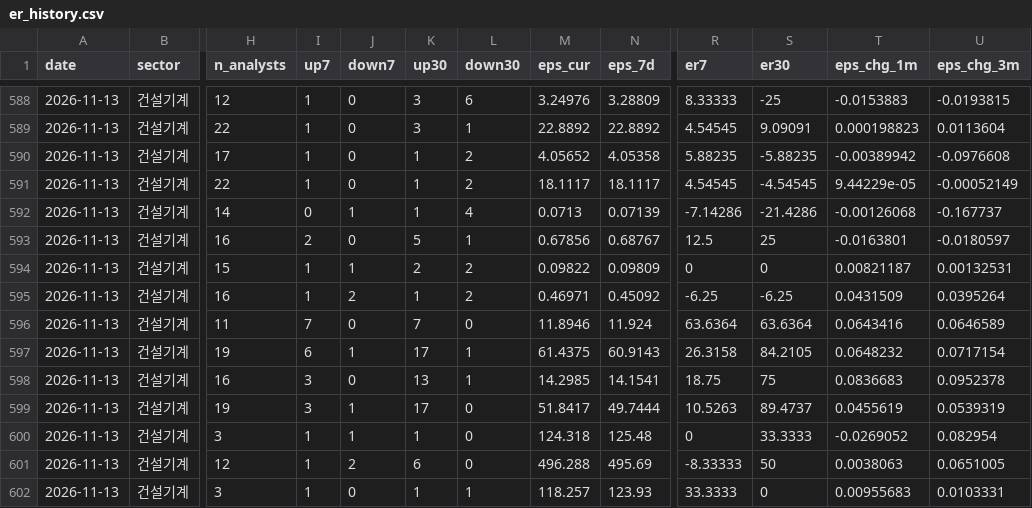
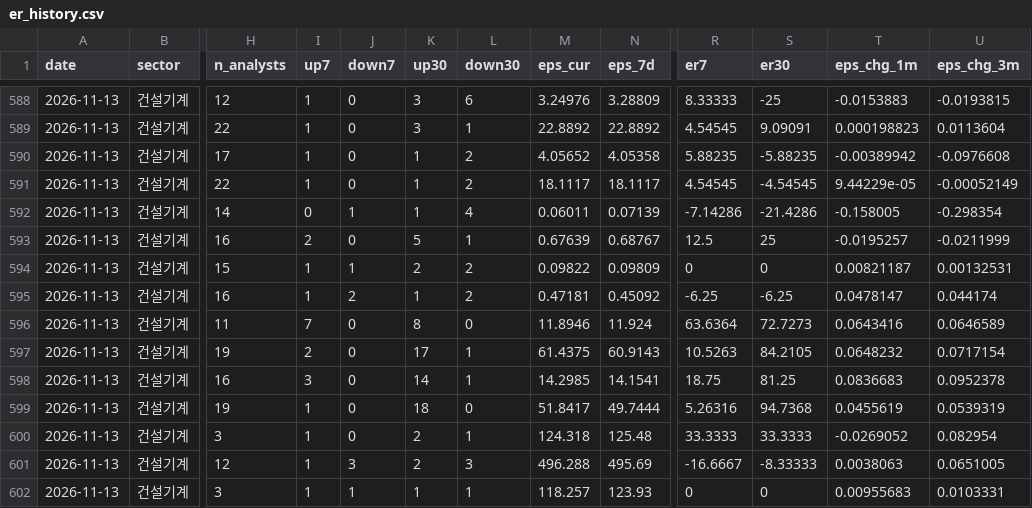
Before and after one commit to gschoie/ecos-fx-rates, a CSV file: output/earnings_revision/er_history.csv, drawn as a sheet; only a part is shown, gaps mark what is left out; the diff covers the shown part only; the diff names each change by its address in the sheet, - before the commit and + after, or states it on an @@ line.

```diff
--- a/output/earnings_revision/er_history.csv
+++ b/output/earnings_revision/er_history.csv
-M592 (eps_cur): 0.0713
+M592 (eps_cur): 0.06011
-T592 (eps_chg_1m): -0.00126068
+T592 (eps_chg_1m): -0.158005
-U592 (eps_chg_3m): -0.167737
+U592 (eps_chg_3m): -0.298354
-M593 (eps_cur): 0.67856
+M593 (eps_cur): 0.67639
-T593 (eps_chg_1m): -0.0163801
+T593 (eps_chg_1m): -0.0195257
-U593 (eps_chg_3m): -0.0180597
+U593 (eps_chg_3m): -0.0211999
-M595 (eps_cur): 0.46971
+M595 (eps_cur): 0.47181
-T595 (eps_chg_1m): 0.0431509
+T595 (eps_chg_1m): 0.0478147
-U595 (eps_chg_3m): 0.0395264
+U595 (eps_chg_3m): 0.044174
-K596 (up30): 7
+K596 (up30): 8
-S596 (er30): 63.6364
+S596 (er30): 72.7273
-I597 (up7): 6
+I597 (up7): 2
-J597 (down7): 1
+J597 (down7): 0
-R597 (er7): 26.3158
+R597 (er7): 10.5263
-K598 (up30): 13
+K598 (up30): 14
-S598 (er30): 75
+S598 (er30): 81.25
-I599 (up7): 3
+I599 (up7): 1
-J599:J600 (down7): 1
+J599:J600 (down7): 0
-K599 (up30): 17
+K599 (up30): 18
-R599 (er7): 10.5263
+R599 (er7): 5.26316
-S599 (er30): 89.4737
+S599 (er30): 94.7368
-K600 (up30): 1
+K600 (up30): 2
-L600 (down30): 0
+L600 (down30): 1
-R600 (er7): 0
+R600 (er7): 33.3333
-J601 (down7): 2
+J601 (down7): 3
-K601 (up30): 6
+K601 (up30): 2
-L601 (down30): 0
+L601 (down30): 3
-R601 (er7): -8.33333
+R601 (er7): -16.6667
-S601 (er30): 50
+S601 (er30): -8.33333
-J602 (down7): 0
+J602 (down7): 1
-R602 (er7): 33.3333
+R602 (er7): 0
```
Also changed, not shown: 102 edited cells elsewhere in this file, output/earnings_revision/er_latest.csv.
